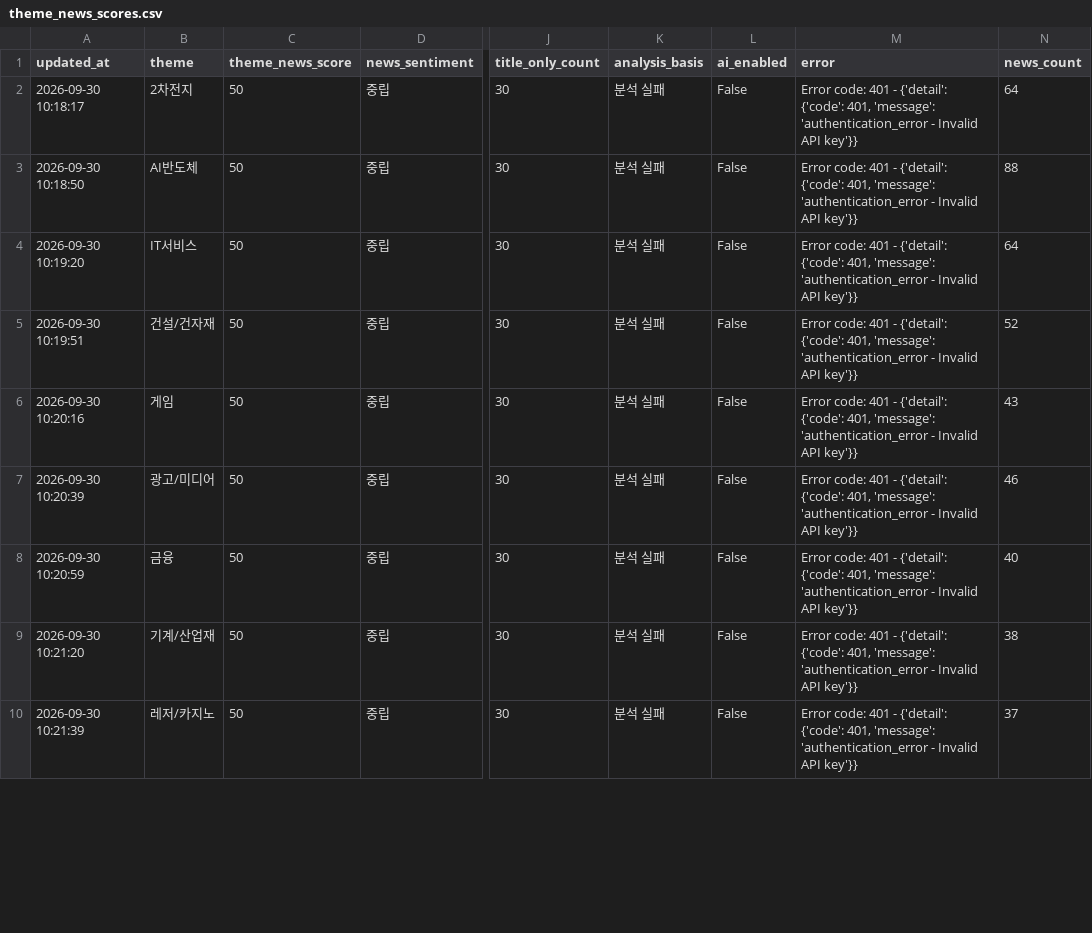
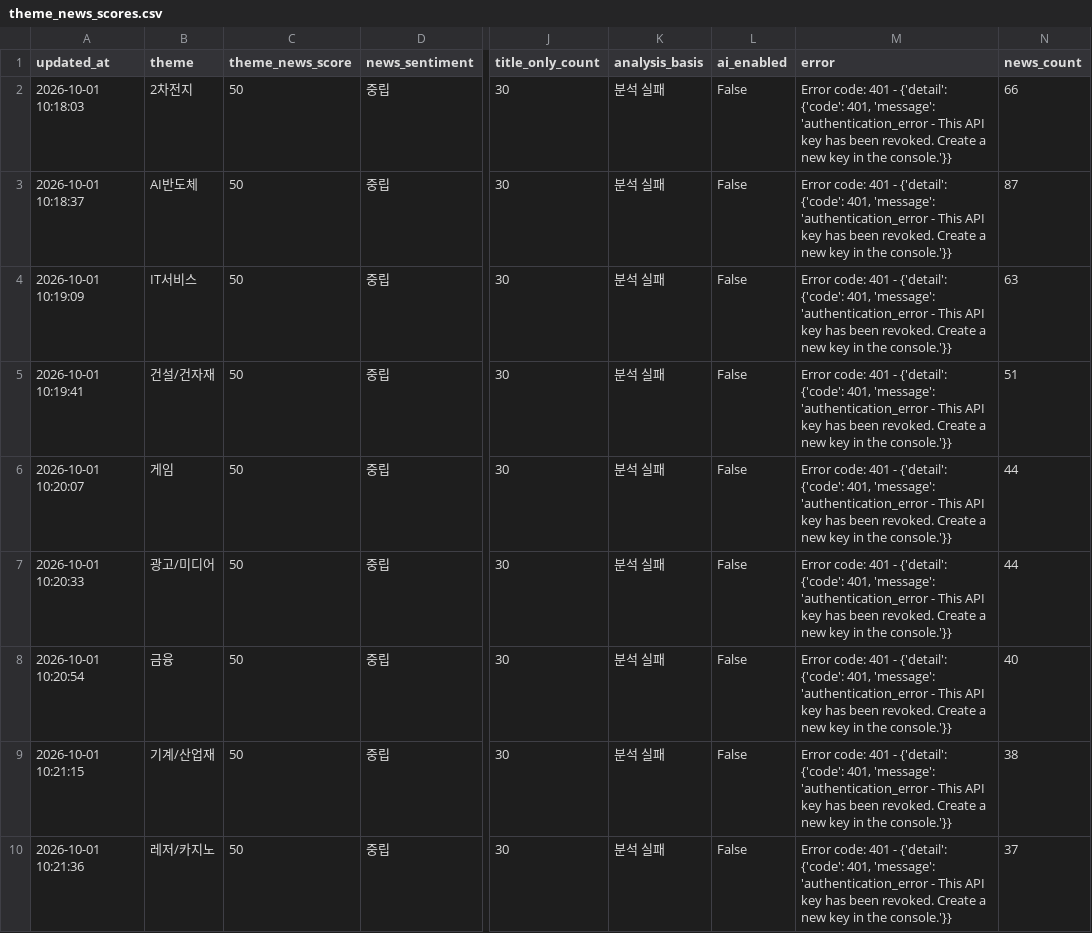
Before and after one commit to Dolphin-cs224/ai-turbo, a CSV file: data/theme_news_scores.csv, drawn as a sheet; only a part is shown, gaps mark what is left out; the diff covers the shown part only; the diff names each change by its address in the sheet, - before the commit and + after, or states it on an @@ line.

```diff
--- a/data/theme_news_scores.csv
+++ b/data/theme_news_scores.csv
-A2 (updated_at): 2026-09-30 10:18:17
+A2 (updated_at): 2026-10-01 10:18:03
-M2:M10 (error): …'authentication_error - Invalid API key'}}
+M2:M10 (error): …'authentication_error - This API key has been revoked. Create a new key in the console.'}}
-N2 (news_count): 64
+N2 (news_count): 66
-A3 (updated_at): 2026-09-30 10:18:50
+A3 (updated_at): 2026-10-01 10:18:37
-N3 (news_count): 88
+N3 (news_count): 87
-A4 (updated_at): 2026-09-30 10:19:20
+A4 (updated_at): 2026-10-01 10:19:09
-N4 (news_count): 64
+N4 (news_count): 63
-A5 (updated_at): 2026-09-30 10:19:51
+A5 (updated_at): 2026-10-01 10:19:41
-N5 (news_count): 52
+N5 (news_count): 51
-A6 (updated_at): 2026-09-30 10:20:16
+A6 (updated_at): 2026-10-01 10:20:07
-N6 (news_count): 43
+N6 (news_count): 44
-A7 (updated_at): 2026-09-30 10:20:39
+A7 (updated_at): 2026-10-01 10:20:33
-N7 (news_count): 46
+N7 (news_count): 44
-A8 (updated_at): 2026-09-30 10:20:59
+A8 (updated_at): 2026-10-01 10:20:54
-A9 (updated_at): 2026-09-30 10:21:20
+A9 (updated_at): 2026-10-01 10:21:15
-A10 (updated_at): 2026-09-30 10:21:39
+A10 (updated_at): 2026-10-01 10:21:36
```
Also changed, not shown: 58 edited cells elsewhere in this file, 1 other file.
